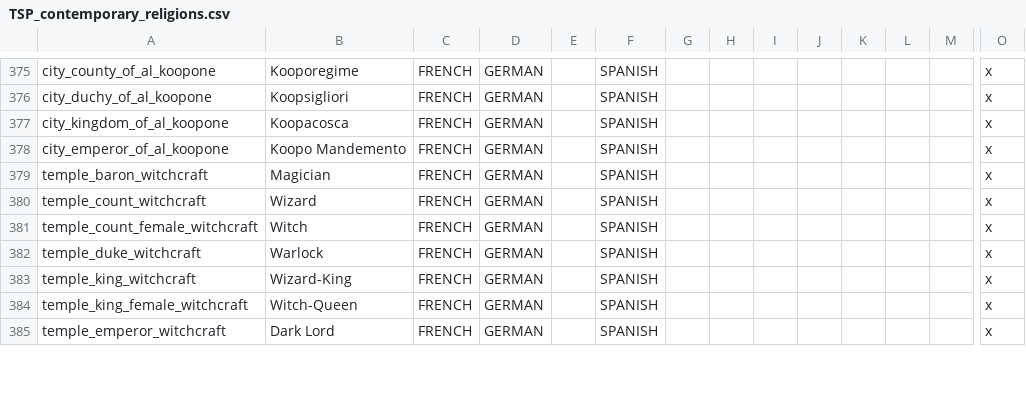
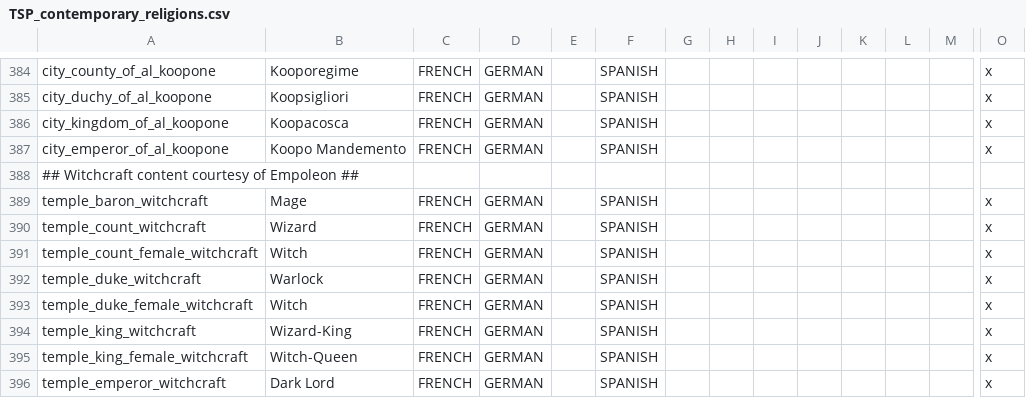
Before and after one commit to TurtleShroom/Super_Mario_Mod, a CSV file: AL-TSP-MARIO/localisation/TSP_contemporary_religions.csv, drawn as a sheet; only a part is shown, gaps mark what is left out; addresses are those after the commit; rows hold the shown columns only; the diff covers the shown part only; the diff names each change by its address in the sheet, - before the commit and + after, or states it on an @@ line.

```diff
--- a/AL-TSP-MARIO/localisation/TSP_contemporary_religions.csv
+++ b/AL-TSP-MARIO/localisation/TSP_contemporary_religions.csv
+row 388: ## Witchcraft content courtesy of Empoleon ##
-B389: Magician
+B389: Mage
+row 393: temple_duke_female_witchcraft | Witch | FRENCH | GERMAN |  | SPANISH |  |  |  |  |  |  |  | x
```
Also changed, not shown: 9 added rows and 14 edited cells elsewhere in this file, 1 other file.
